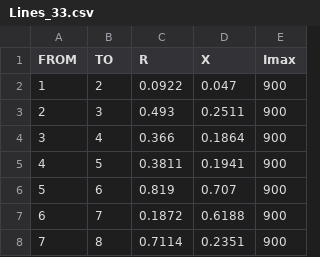
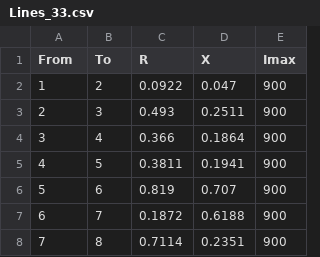
Before and after one commit to EVDIO/opf, a CSV file: data/processed/Lines_33.csv, drawn as a sheet; only a part is shown.

```diff
--- a/data/processed/Lines_33.csv
+++ b/data/processed/Lines_33.csv
@@ -1,2 +1,2 @@
-FROM,TO,R,X,Imax
+From,To,R,X,Imax
 1,2,0.0922,0.047,900
```
Also changed, not shown: data/processed/Nodes_33.csv, 7 other files.
